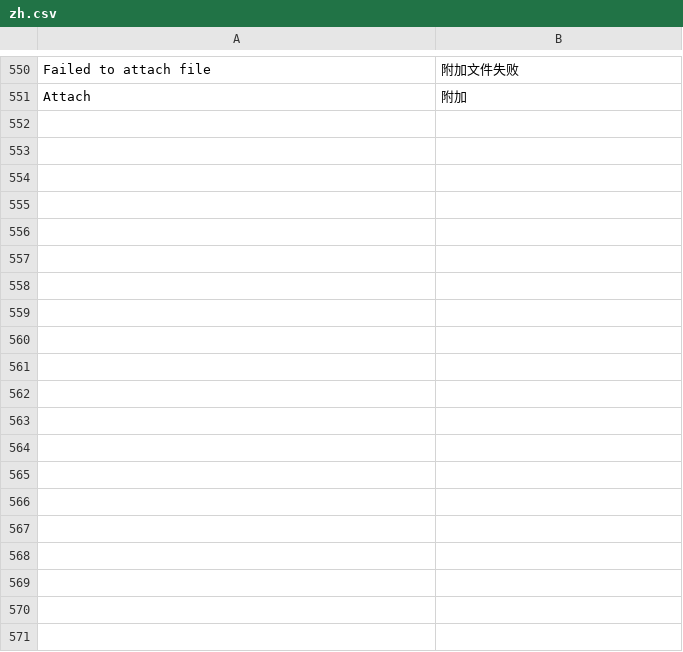
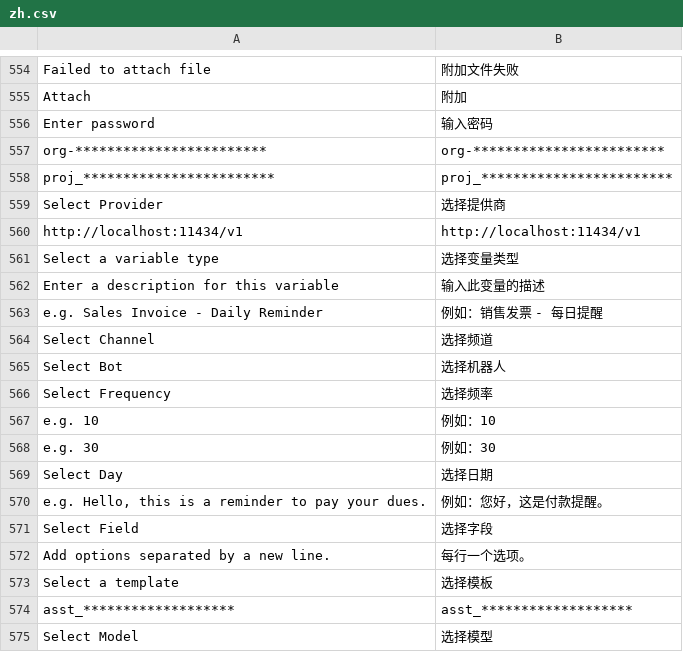
Before and after one commit to clordweel/raven, a CSV file: raven/translations/zh.csv, drawn as a sheet; only a part is shown, gaps mark what is left out; the diff covers the shown part only; the diff names each change by its address in the sheet, - before the commit and + after, or states it on an @@ line.

```diff
--- a/raven/translations/zh.csv
+++ b/raven/translations/zh.csv
+row 556: Enter password | 输入密码
+row 557: org-************************ | org-************************
+row 558: proj_************************ | proj_************************
+row 559: Select Provider | 选择提供商
+row 560: http://localhost:11434/v1 | http://localhost:11434/v1
+row 561: Select a variable type | 选择变量类型
+row 562: Enter a description for this variable | 输入此变量的描述
+row 563: e.g. Sales Invoice - Daily Reminder | 例如：销售发票 - 每日提醒
+row 564: Select Channel | 选择频道
+row 565: Select Bot | 选择机器人
+row 566: Select Frequency | 选择频率
+row 567: e.g. 10 | 例如：10
+row 568: e.g. 30 | 例如：30
+row 569: Select Day | 选择日期
+row 570: e.g. Hello, this is a reminder to pay your dues. | 例如：您好，这是付款提醒。
+row 571: Select Field | 选择字段
+row 572: Add options separated by a new line. | 每行一个选项。
+row 573: Select a template | 选择模板
+row 574: asst_******************* | asst_*******************
+row 575: Select Model | 选择模型
```
Also changed, not shown: 54 added rows elsewhere in this file, 32 other files.
